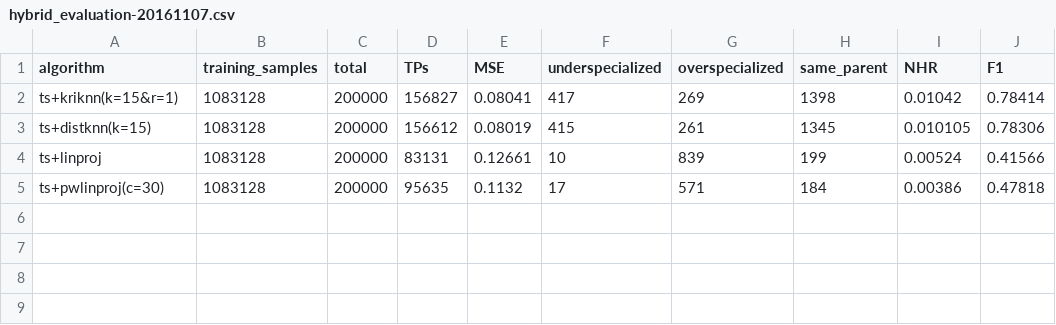
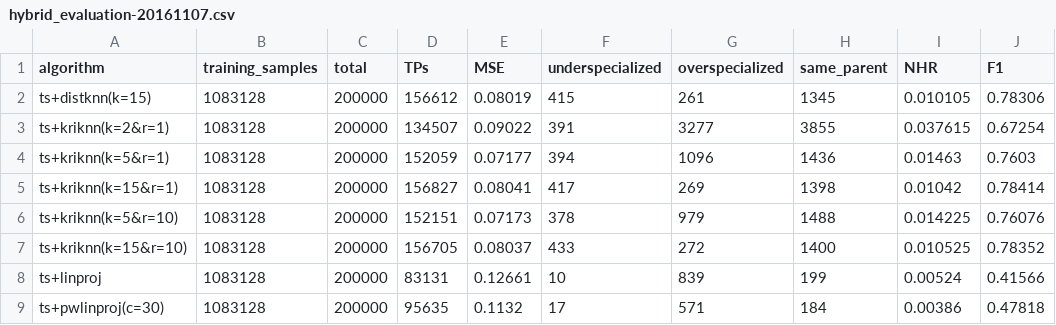
Before and after one commit to AlexBaier/bachelorthesis, a CSV file: evaluation/hybrid_evaluation-20161107.csv, drawn as a sheet.

Commit message:
Executed evaluation.

```diff
--- a/evaluation/hybrid_evaluation-20161107.csv
+++ b/evaluation/hybrid_evaluation-20161107.csv
@@ -1,4 +1,8 @@
 algorithm,training_samples,total,TPs,MSE,underspecialized,overspecialized,same_parent,NHR,F1
+ts+distknn(k=15),1083128,200000,156612,0.08019,415,261,1345,0.010105,0.78306
+ts+kriknn(k=2&r=1),1083128,200000,134507,0.09022,391,3277,3855,0.037615,0.67254
+ts+kriknn(k=5&r=1),1083128,200000,152059,0.07177,394,1096,1436,0.01463,0.7603
 ts+kriknn(k=15&r=1),1083128,200000,156827,0.08041,417,269,1398,0.01042,0.78414
-ts+distknn(k=15),1083128,200000,156612,0.08019,415,261,1345,0.010105,0.78306
+ts+kriknn(k=5&r=10),1083128,200000,152151,0.07173,378,979,1488,0.014225,0.76076
+ts+kriknn(k=15&r=10),1083128,200000,156705,0.08037,433,272,1400,0.010525,0.78352
 ts+linproj,1083128,200000,83131,0.12661,10,839,199,0.00524,0.41566
```
Also changed, not shown: 2 other files.
